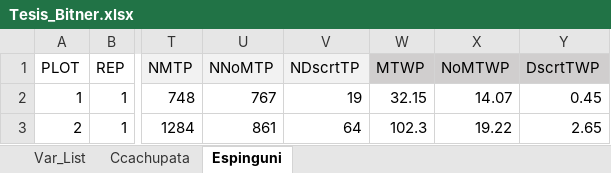
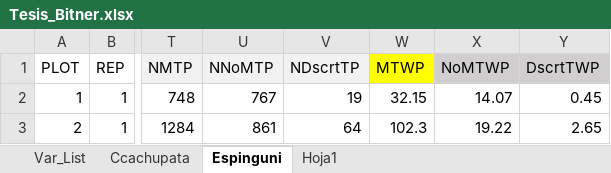
Before and after one commit to AlexPrietoRomani/Curso_disennos_experimentales, an Excel workbook: data/Tesis_Bitner.xlsx, sheet Espinguni, drawn as a sheet; only a part is shown, gaps mark what is left out; values as stored, in another font and other column widths than the file's, no borders; the diff names each change by its address in the sheet, - before the commit and + after, or states it on an @@ line.

```diff
--- a/data/Tesis_Bitner.xlsx (sheet Espinguni)
+++ b/data/Tesis_Bitner.xlsx (sheet Espinguni)
+sheet tab: Hoja1
-W1 fill: #D0CECE
+W1 fill: #FFFF00
```
Also changed, not shown: sheet Ccachupata.
